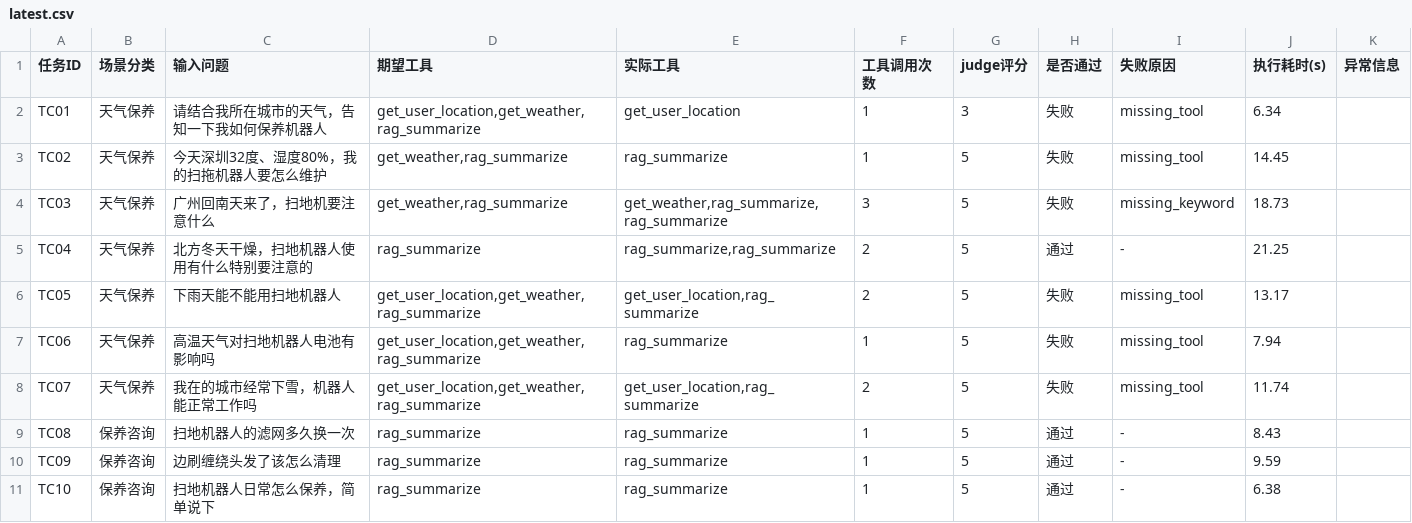
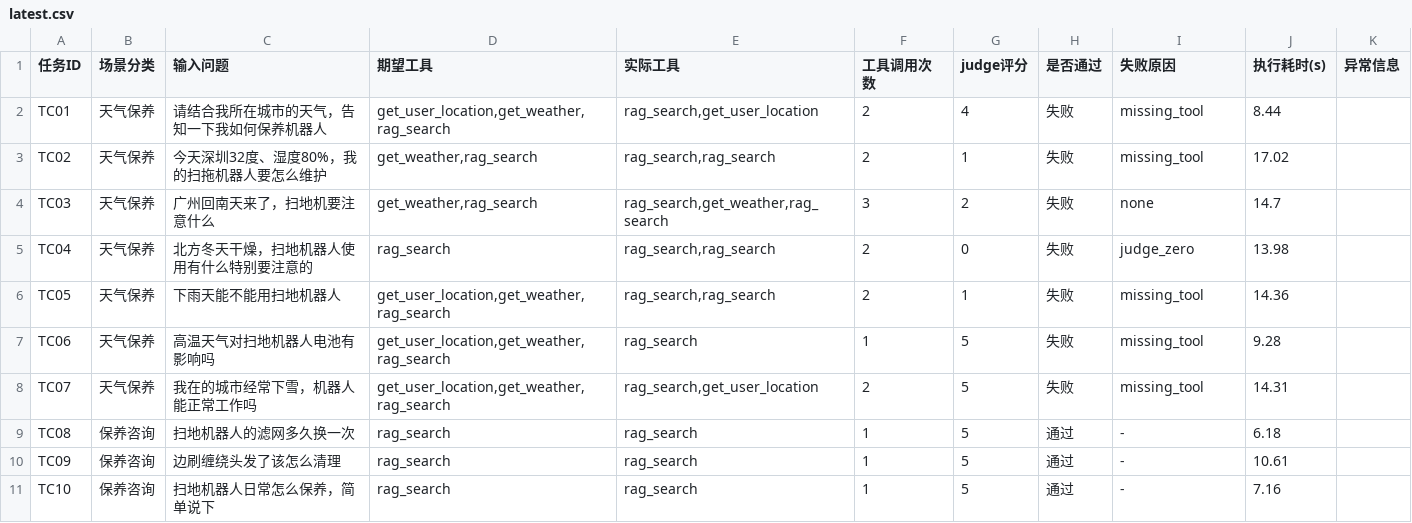
Before and after one commit to kskblccw/intelligent-customer-agent, a CSV file: evaluate/results/latest.csv, drawn as a sheet; only a part is shown; the diff covers the shown part only.

```diff
--- a/evaluate/results/latest.csv
+++ b/evaluate/results/latest.csv
@@ -1,11 +1,11 @@
 任务ID,场景分类,输入问题,期望工具,实际工具,工具调用次数,judge评分,是否通过,失败原因,执行耗时(s),异常信息
-TC01,天气保养,请结合我所在城市的天气，告知一下我如何保养机器人,"get_user_location,get_weather,rag_summarize",get_user_location,1,3,失败,missing_tool,6.34,
-TC02,天气保养,今天深圳32度、湿度80%，我的扫拖机器人要怎么维护,"get_weather,rag_summarize",rag_summarize,1,5,失败,missing_tool,14.45,
-TC03,天气保养,广州回南天来了，扫地机要注意什么,"get_weather,rag_summarize","get_weather,rag_summarize,rag_summarize",3,5,失败,missing_keyword,18.73,
-TC04,天气保养,北方冬天干燥，扫地机器人使用有什么特别要注意的,rag_summarize,"rag_summarize,rag_summarize",2,5,通过,-,21.25,
-TC05,天气保养,下雨天能不能用扫地机器人,"get_user_location,get_weather,rag_summarize","get_user_location,rag_summarize",2,5,失败,missing_tool,13.17,
-TC06,天气保养,高温天气对扫地机器人电池有影响吗,"get_user_location,get_weather,rag_summarize",rag_summarize,1,5,失败,missing_tool,7.94,
-TC07,天气保养,我在的城市经常下雪，机器人能正常工作吗,"get_user_location,get_weather,rag_summarize","get_user_location,rag_summarize",2,5,失败,missing_tool,11.74,
-TC08,保养咨询,扫地机器人的滤网多久换一次,rag_summarize,rag_summarize,1,5,通过,-,8.43,
-TC09,保养咨询,边刷缠绕头发了该怎么清理,rag_summarize,rag_summarize,1,5,通过,-,9.59,
-TC10,保养咨询,扫地机器人日常怎么保养，简单说下,rag_summarize,rag_summarize,1,5,通过,-,6.38,
+TC01,天气保养,请结合我所在城市的天气，告知一下我如何保养机器人,"get_user_location,get_weather,rag_search","rag_search,get_user_location",2,4,失败,missing_tool,8.44,
+TC02,天气保养,今天深圳32度、湿度80%，我的扫拖机器人要怎么维护,"get_weather,rag_search","rag_search,rag_search",2,1,失败,missing_tool,17.02,
+TC03,天气保养,广州回南天来了，扫地机要注意什么,"get_weather,rag_search","rag_search,get_weather,rag_search",3,2,失败,none,14.7,
+TC04,天气保养,北方冬天干燥，扫地机器人使用有什么特别要注意的,rag_search,"rag_search,rag_search",2,0,失败,judge_zero,13.98,
+TC05,天气保养,下雨天能不能用扫地机器人,"get_user_location,get_weather,rag_search","rag_search,rag_search",2,1,失败,missing_tool,14.36,
+TC06,天气保养,高温天气对扫地机器人电池有影响吗,"get_user_location,get_weather,rag_search",rag_search,1,5,失败,missing_tool,9.28,
+TC07,天气保养,我在的城市经常下雪，机器人能正常工作吗,"get_user_location,get_weather,rag_search","rag_search,get_user_location",2,5,失败,missing_tool,14.31,
+TC08,保养咨询,扫地机器人的滤网多久换一次,rag_search,rag_search,1,5,通过,-,6.18,
+TC09,保养咨询,边刷缠绕头发了该怎么清理,rag_search,rag_search,1,5,通过,-,10.61,
+TC10,保养咨询,扫地机器人日常怎么保养，简单说下,rag_search,rag_search,1,5,通过,-,7.16,
```
Also changed, not shown: 104 edited cells elsewhere in this file, 10 other files.
